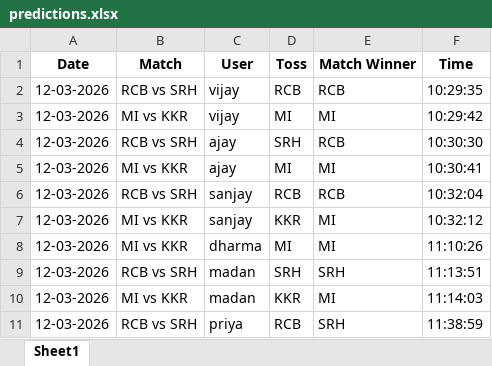
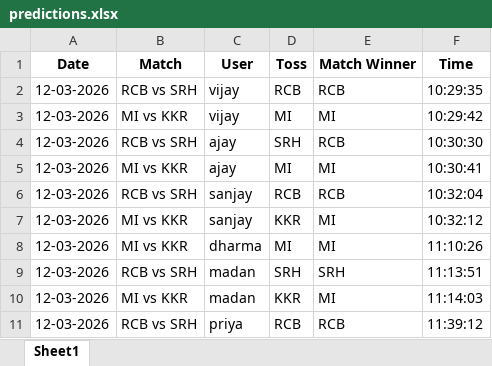
Before and after one commit to krshnavij/IPL_2025, an Excel workbook: predictions.xlsx, sheet Sheet1, drawn as a sheet; values as stored, in another font and other column widths than the file's, no borders; the diff names each change by its address in the sheet, - before the commit and + after, or states it on an @@ line.

Commit message:
Update shared predictions

```diff
--- a/predictions.xlsx (sheet Sheet1)
+++ b/predictions.xlsx (sheet Sheet1)
-E11 (Match Winner): SRH
+E11 (Match Winner): RCB
-F11 (Time): 11:38:59
+F11 (Time): 11:39:12
```
